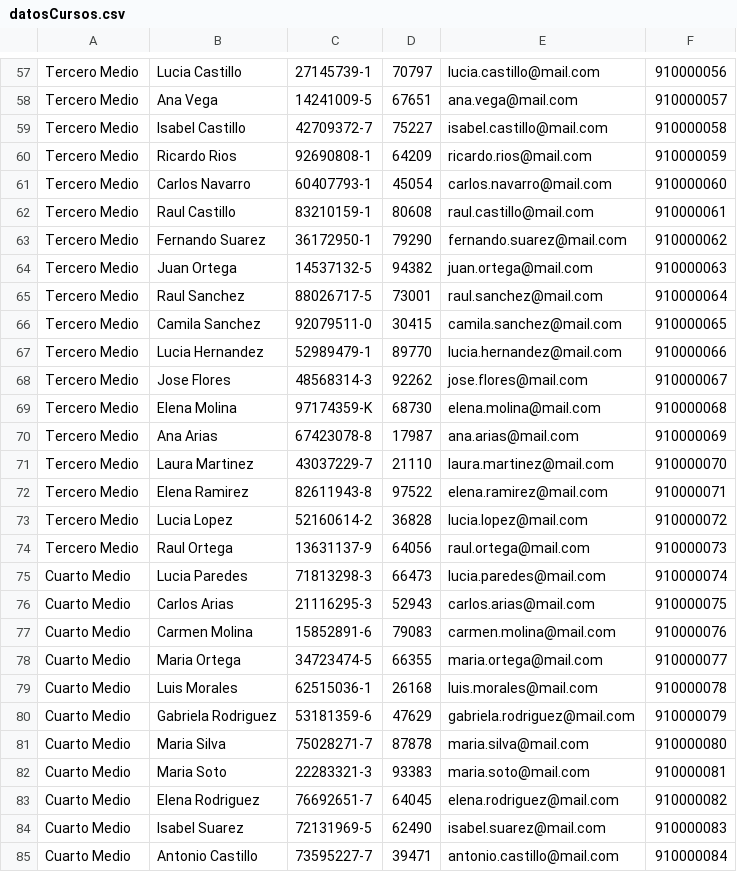
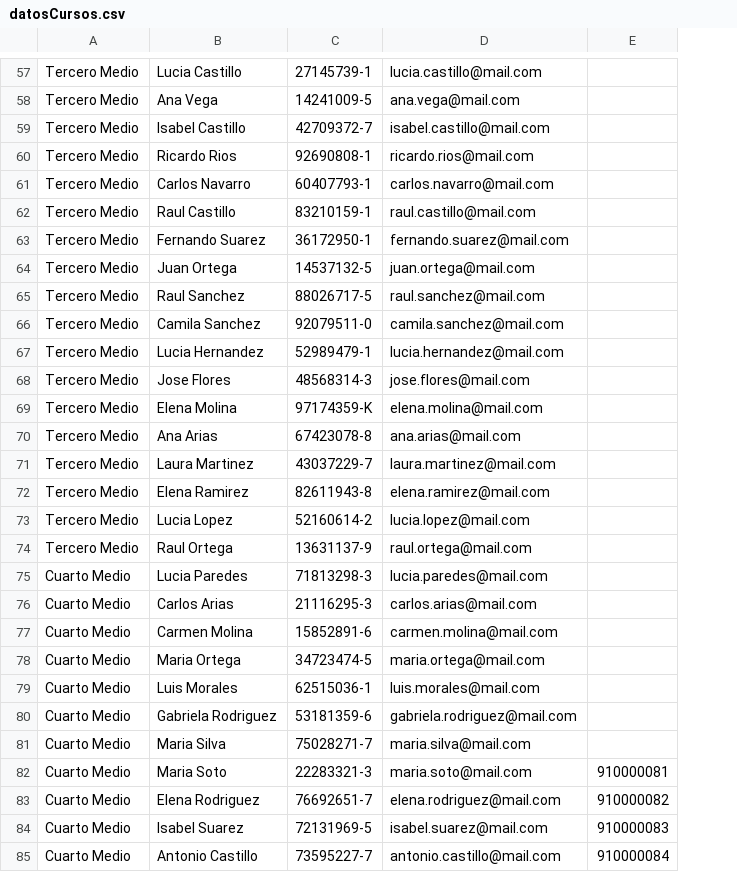
Before and after one commit to JavierBor/GestionAsistencia, a CSV file: src/main/java/com/mycompany/gestionasistencia/datosCursos.csv, drawn as a sheet; only a part is shown, gaps mark what is left out; removed rows and columns are numbered as before the commit, all else as after; the diff covers the shown part only; the diff names each change by its address in the sheet, - before the commit and + after, or states it on an @@ line.

```diff
--- a/src/main/java/com/mycompany/gestionasistencia/datosCursos.csv
+++ b/src/main/java/com/mycompany/gestionasistencia/datosCursos.csv
-column D, rows 57-85: 70797 | 67651 | 75227 | 64209 | 45054 | 80608 | 79290 | 94382 | 73001 | 30415 | 89770 | 92262 | 68730 | 17987 | 21110 | 97522 | 36828 | 64056 | 66473 | 52943 | 79083 | 66355 | 26168 | 47629 | 87878 | 93383 | 64045 | 62490 | 39471
-E57: 910000056
+E57: (empty)
-E58: 910000057
+E58: (empty)
-E59: 910000058
+E59: (empty)
-E60: 910000059
+E60: (empty)
-E61: 910000060
+E61: (empty)
-E62: 910000061
+E62: (empty)
-E63: 910000062
+E63: (empty)
-E64: 910000063
+E64: (empty)
-E65: 910000064
+E65: (empty)
-E66: 910000065
+E66: (empty)
-E67: 910000066
+E67: (empty)
-E68: 910000067
+E68: (empty)
-E69: 910000068
+E69: (empty)
-E70: 910000069
+E70: (empty)
-E71: 910000070
+E71: (empty)
-E72: 910000071
+E72: (empty)
-E73: 910000072
+E73: (empty)
-E74: 910000073
+E74: (empty)
-E75: 910000074
+E75: (empty)
-E76: 910000075
+E76: (empty)
-E77: 910000076
+E77: (empty)
-E78: 910000077
+E78: (empty)
-E79: 910000078
+E79: (empty)
-E80: 910000079
+E80: (empty)
-E81: 910000080
+E81: (empty)
```
Also changed, not shown: 56 edited cells elsewhere in this file, 33 other files.
